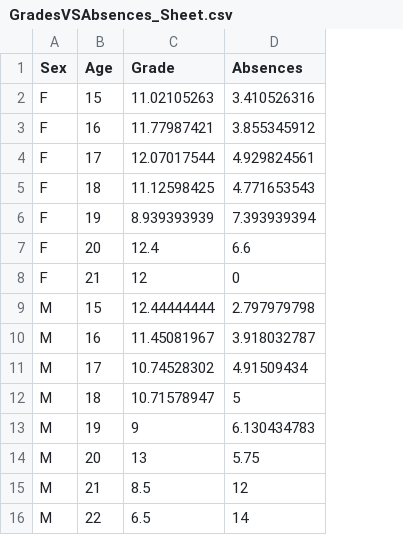
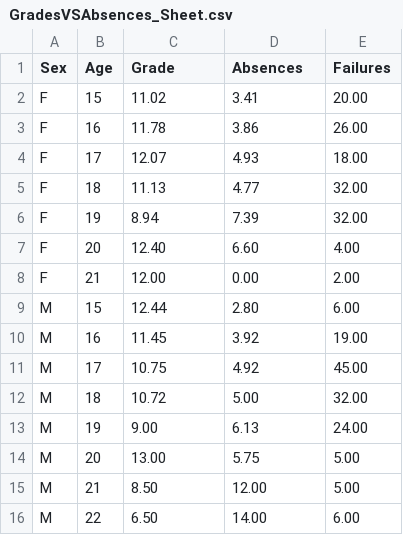
Before and after one commit to pkatre2/Narrative-visualization, a CSV file: GradesVSAbsences_Sheet.csv, drawn as a sheet; the diff names each change by its address in the sheet, - before the commit and + after, or states it on an @@ line.

```diff
--- a/GradesVSAbsences_Sheet.csv
+++ b/GradesVSAbsences_Sheet.csv
+column E (Failures), rows 2-16: 20.00 | 26.00 | 18.00 | 32.00 | 32.00 | 4.00 | 2.00 | 6.00 | 19.00 | 45.00 | 32.00 | 24.00 | 5.00 | 5.00 | 6.00
-C2 (Grade): 11.02105263
+C2 (Grade): 11.02
-D2 (Absences): 3.410526316
+D2 (Absences): 3.41
-C3 (Grade): 11.77987421
+C3 (Grade): 11.78
-D3 (Absences): 3.855345912
+D3 (Absences): 3.86
-C4 (Grade): 12.07017544
+C4 (Grade): 12.07
-D4 (Absences): 4.929824561
+D4 (Absences): 4.93
-C5 (Grade): 11.12598425
+C5 (Grade): 11.13
-D5 (Absences): 4.771653543
+D5 (Absences): 4.77
-C6 (Grade): 8.939393939
+C6 (Grade): 8.94
-D6 (Absences): 7.393939394
+D6 (Absences): 7.39
-C7 (Grade): 12.4
+C7 (Grade): 12.40
-D7 (Absences): 6.6
+D7 (Absences): 6.60
-C8 (Grade): 12
+C8 (Grade): 12.00
-D8 (Absences): 0
+D8 (Absences): 0.00
-C9 (Grade): 12.44444444
+C9 (Grade): 12.44
-D9 (Absences): 2.797979798
+D9 (Absences): 2.80
-C10 (Grade): 11.45081967
+C10 (Grade): 11.45
-D10 (Absences): 3.918032787
+D10 (Absences): 3.92
-C11 (Grade): 10.74528302
+C11 (Grade): 10.75
-D11 (Absences): 4.91509434
+D11 (Absences): 4.92
-C12 (Grade): 10.71578947
+C12 (Grade): 10.72
-D12 (Absences): 5
+D12 (Absences): 5.00
-C13 (Grade): 9
+C13 (Grade): 9.00
-D13 (Absences): 6.130434783
+D13 (Absences): 6.13
-C14 (Grade): 13
+C14 (Grade): 13.00
-C15 (Grade): 8.5
+C15 (Grade): 8.50
-D15 (Absences): 12
+D15 (Absences): 12.00
-C16 (Grade): 6.5
+C16 (Grade): 6.50
-D16 (Absences): 14
+D16 (Absences): 14.00
```
Also changed, not shown: Address_VS_Absence_Sheet.csv, AlcUsage-Dataset.csv, 4 other files.
